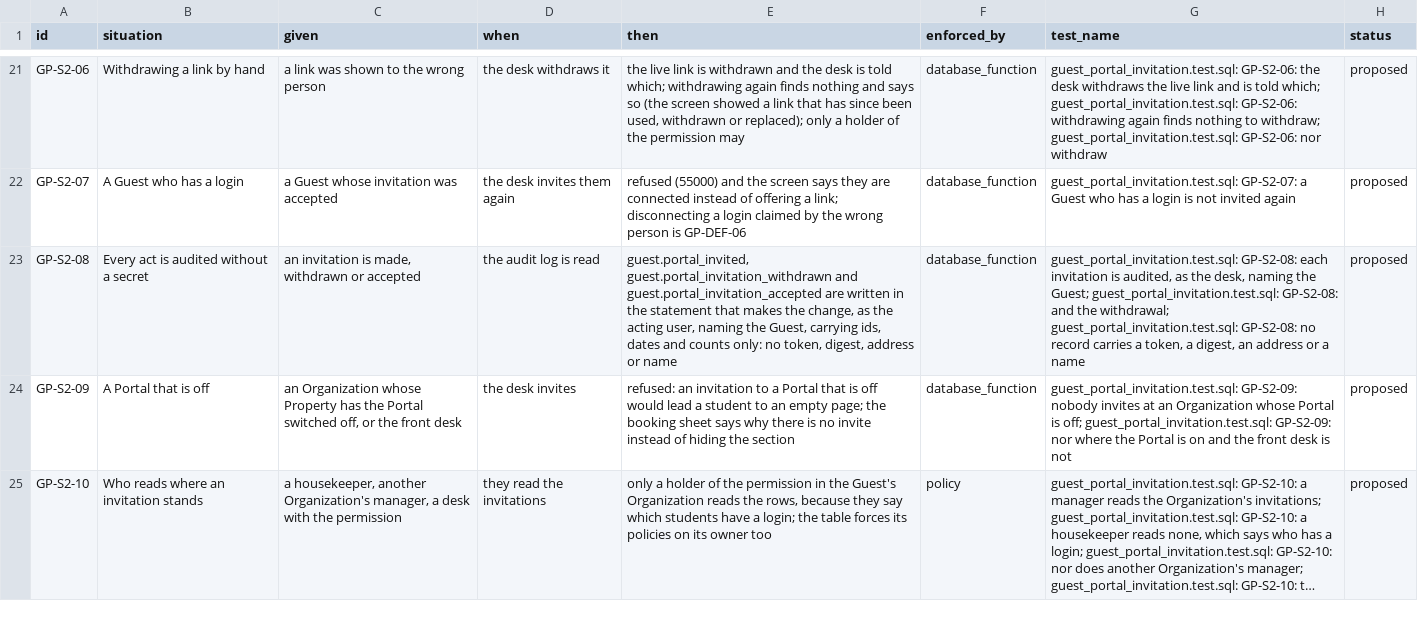
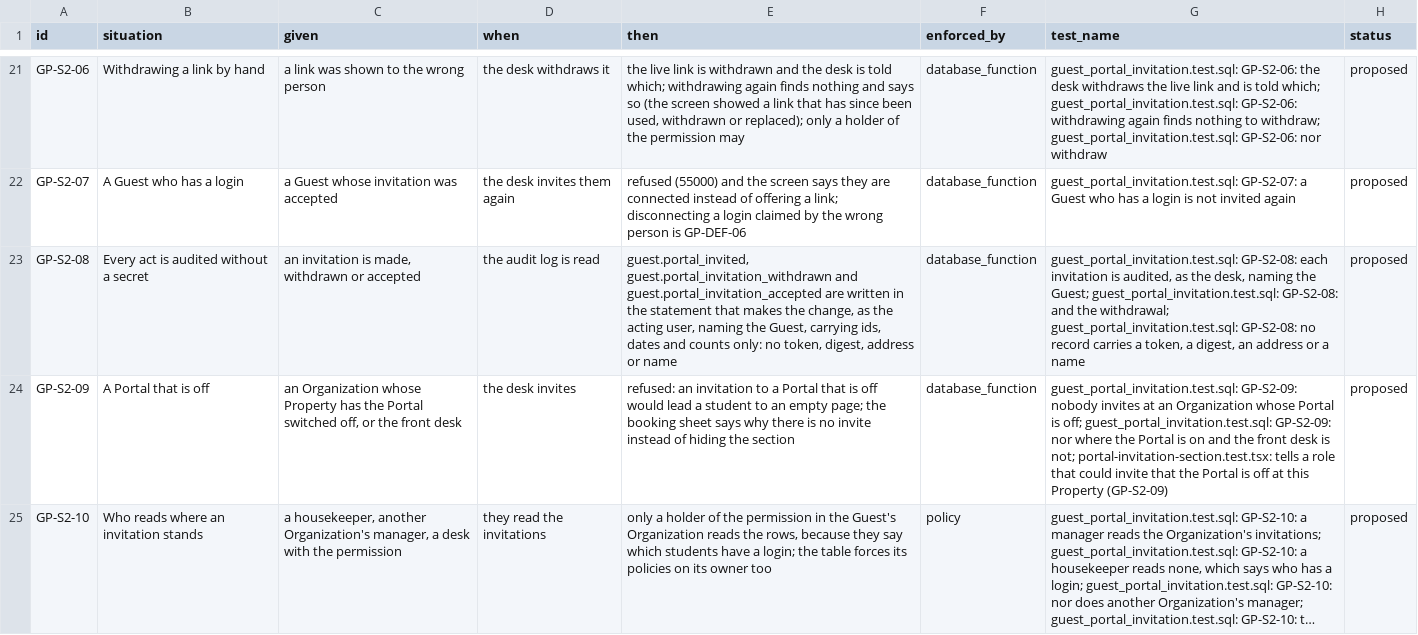
Before and after one commit to prizic/ranza, a CSV file: docs/features/guest-portal/edge-cases.csv, drawn as a sheet; only a part is shown, gaps mark what is left out; long unchanged cells end in …; the diff covers the shown part only; the diff names each change by its address in the sheet, - before the commit and + after, or states it on an @@ line.

Commit message:
feat(guest-portal): the desk invites a Guest to the Portal from the booking sheet
The booking sheet gains an "Invite to the portal" section (RANZ-87, GP-S2-11):
one press makes a single-use link, shown once with a copy button and a QR
code the student scans from the desk's screen. A waiting invitation offers a
new link, which withdraws the earlier one, and a withdrawal; an expired or
withdrawn one offers a fresh invitation; a connected Guest offers nothing. A
role that may not invite sees nothing, and a Property with the Portal off says
so to a role that could otherwise have invited.

@ranza/stays gains the module around the definers of 20260916013900: overview,
invite, withdraw, link and accept. The token is made in the module and only its
SHA-256 digest crosses into the database. The own-stay read now carries the
room, building, floor and the Folio balance.

The link names the Portal, which is another host, from PORTAL_URL; a workspace
without it says so in words and makes nothing, so no live link is withdrawn
for a link that cannot be shown. The QR code is drawn in the browser from the
link, so a credential never goes to an image service.

Copy is typed in Turkish, English and Arabic, with a dormitory overlay of the
title, hint and connected line. The permission guests.invite_to_portal is
listed with its label in the role screen.

```diff
--- a/docs/features/guest-portal/edge-cases.csv
+++ b/docs/features/guest-portal/edge-cases.csv
-G24 (test_name): …desk is not
+G24 (test_name): …desk is not; portal-invitation-section.test.tsx: tells a role that could invite that the Portal is off at this Property (GP-S2-09)
```
Also changed, not shown: 5 edited cells elsewhere in this file, 28 other files.
